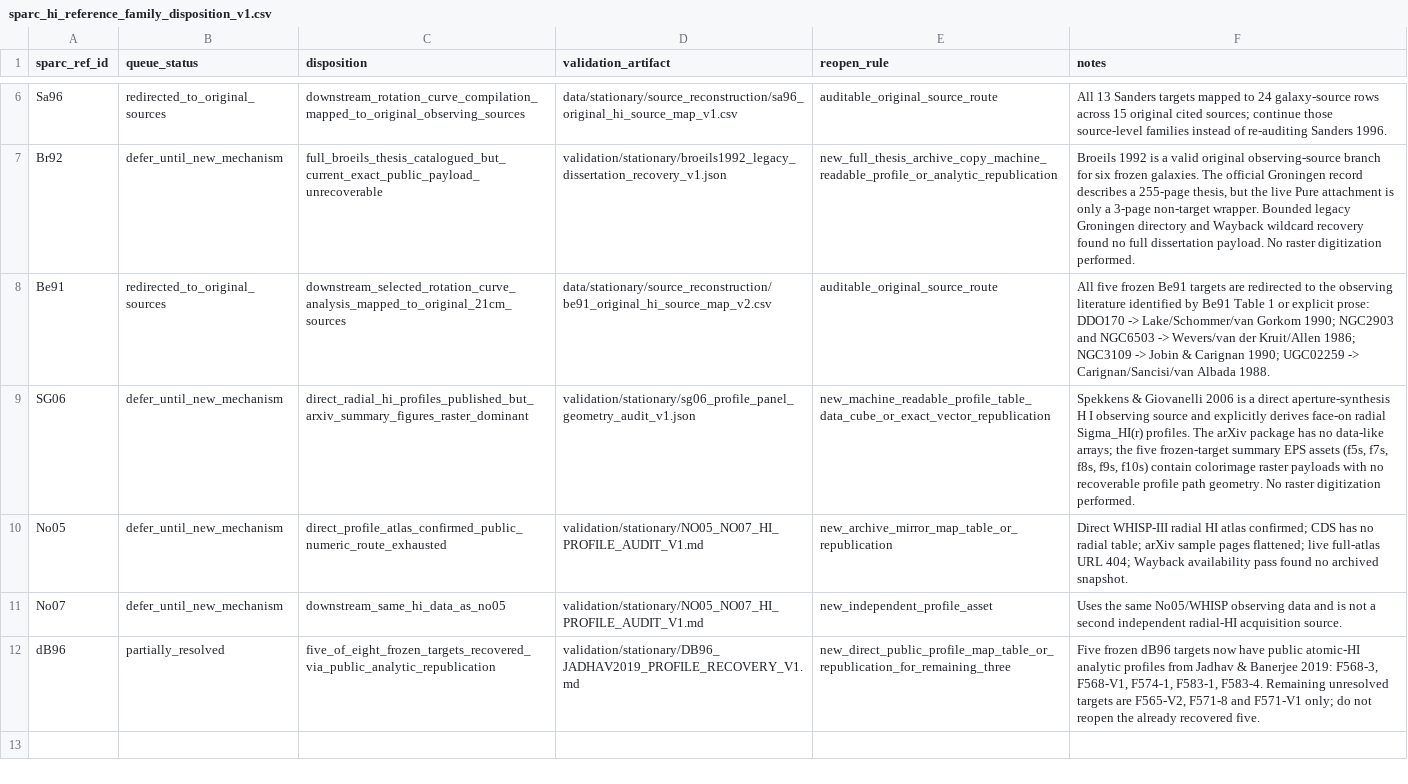
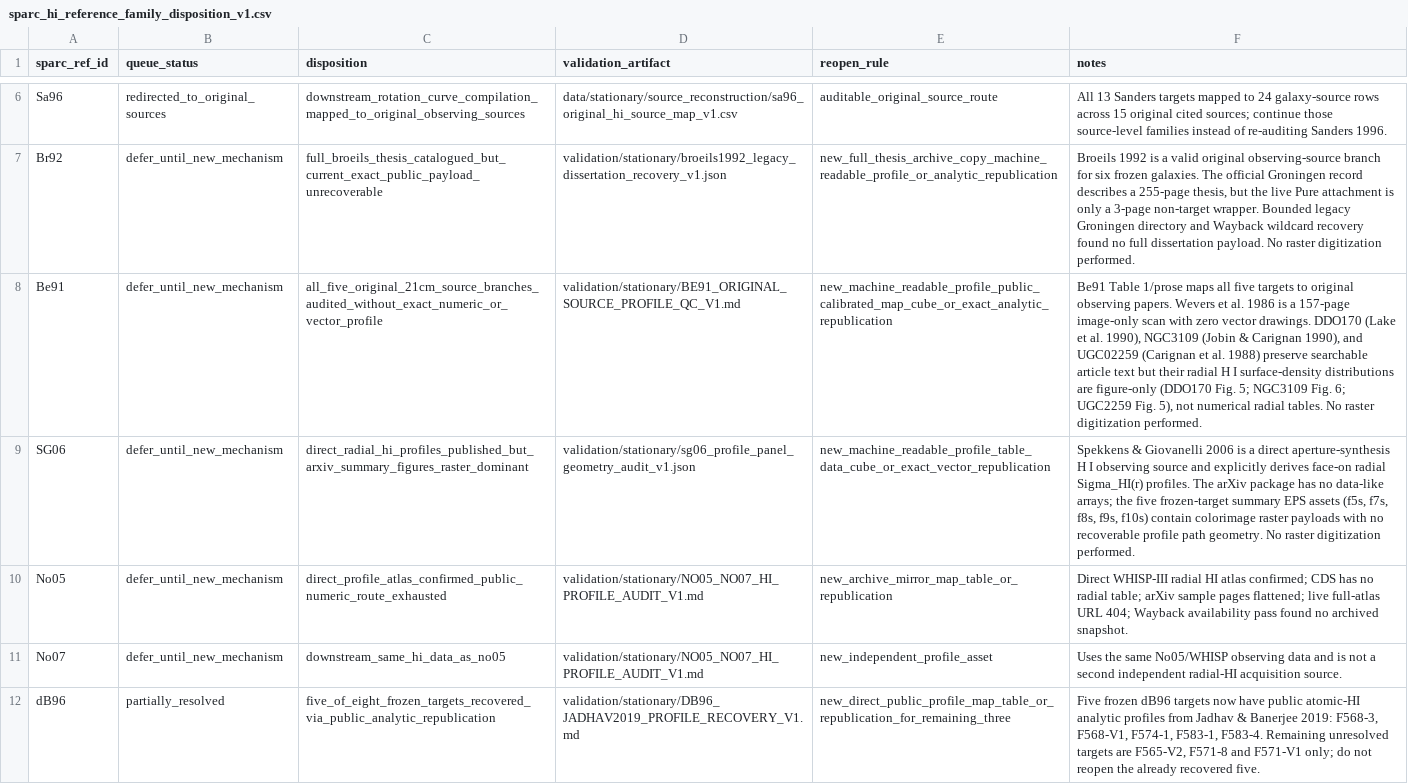
Before and after one commit to mjiresearch/persistent-geometric-states-paper1, a CSV file: data/stationary/source_reconstruction/sparc_hi_reference_family_disposition_v1.csv, drawn as a sheet; only a part is shown, gaps mark what is left out; the diff names each change by its address in the sheet, - before the commit and + after, or states it on an @@ line.

Commit message:
Defer Be91 after original-source profile QC

```diff
--- a/data/stationary/source_reconstruction/sparc_hi_reference_family_disposition_v1.csv
+++ b/data/stationary/source_reconstruction/sparc_hi_reference_family_disposition_v1.csv
-B8 (queue_status): redirected_to_original_sources
+B8 (queue_status): defer_until_new_mechanism
-C8 (disposition): downstream_selected_rotation_curve_analysis_mapped_to_original_21cm_sources
+C8 (disposition): all_five_original_21cm_source_branches_audited_without_exact_numeric_or_vector_profile
-D8 (validation_artifact): data/stationary/source_reconstruction/be91_original_hi_source_map_v2.csv
+D8 (validation_artifact): validation/stationary/BE91_ORIGINAL_SOURCE_PROFILE_QC_V1.md
-E8 (reopen_rule): auditable_original_source_route
+E8 (reopen_rule): new_machine_readable_profile_public_calibrated_map_cube_or_exact_analytic_republication
-F8 (notes): All five frozen Be91 targets are redirected to the observing literature identified by Be91 Table 1 or explicit prose: DDO170 -> Lake/Schommer/van Gorkom 1990; NGC2903 and NGC6503 -> Wevers/van der Kruit/Allen 1986; NGC3109 -> Jobin & Carignan 1990; UGC02259 -> Carignan/Sancisi/van Albada 1988.
+F8 (notes): Be91 Table 1/prose maps all five targets to original observing papers. Wevers et al. 1986 is a 157-page image-only scan with zero vector drawings. DDO170 (Lake et al. 1990), NGC3109 (Jobin & Carignan 1990), and UGC02259 (Carignan et al. 1988) preserve searchable article text but their radial H I surface-density distributions are figure-only (DDO170 Fig. 5; NGC3109 Fig. 6; UGC2259 Fig. 5), not numerical radial tables. No raster digitization performed.
```
